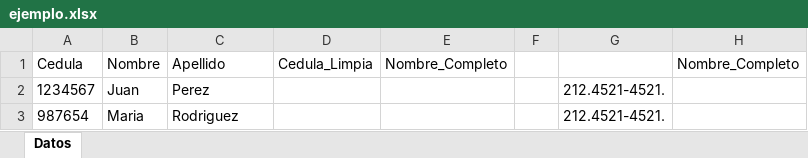
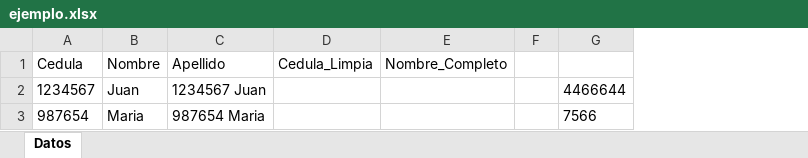
Before and after one commit to anamrodriguezped-maker/IAG344, an Excel workbook: Mision2/proyecto_tkinter_ia_excel/ejemplo.xlsx, sheet Datos, drawn as a sheet; values as stored, in another font and other column widths than the file's, no borders; removed rows and columns are numbered as before the commit, all else as after; the diff names each change by its address in the sheet, - before the commit and + after, or states it on an @@ line.

```diff
--- a/Mision2/proyecto_tkinter_ia_excel/ejemplo.xlsx (sheet Datos)
+++ b/Mision2/proyecto_tkinter_ia_excel/ejemplo.xlsx (sheet Datos)
-column G, rows 2-3: 212.4521-4521. | 212.4521-4521.
-column H (Nombre_Completo), empty
+column G, rows 2-3: 4466644 | 7566
-C2 (Apellido): Perez
+C2 (Apellido): 1234567 Juan
-C3 (Apellido): Rodriguez
+C3 (Apellido): 987654 Maria
```
Also changed, not shown: 18 other files.
